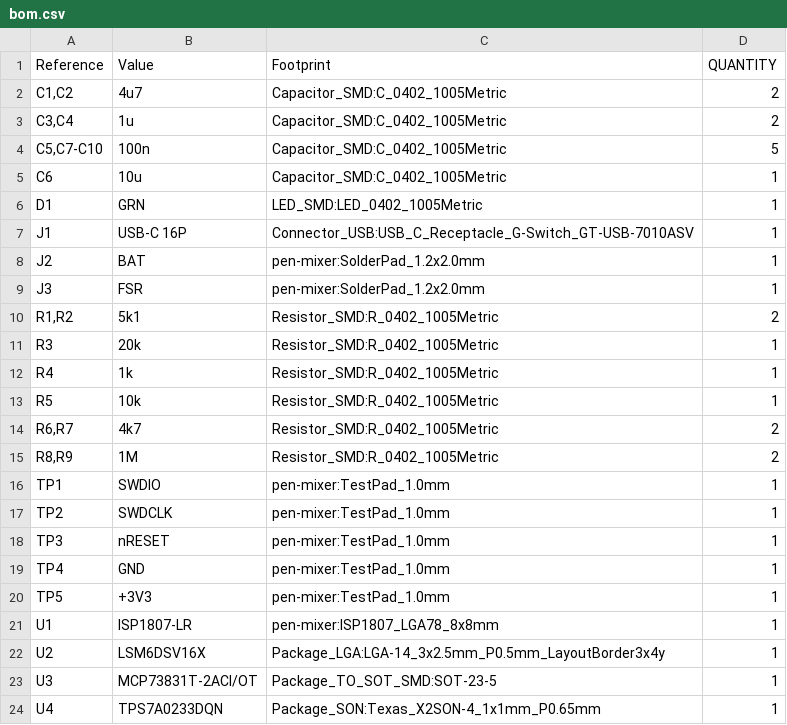
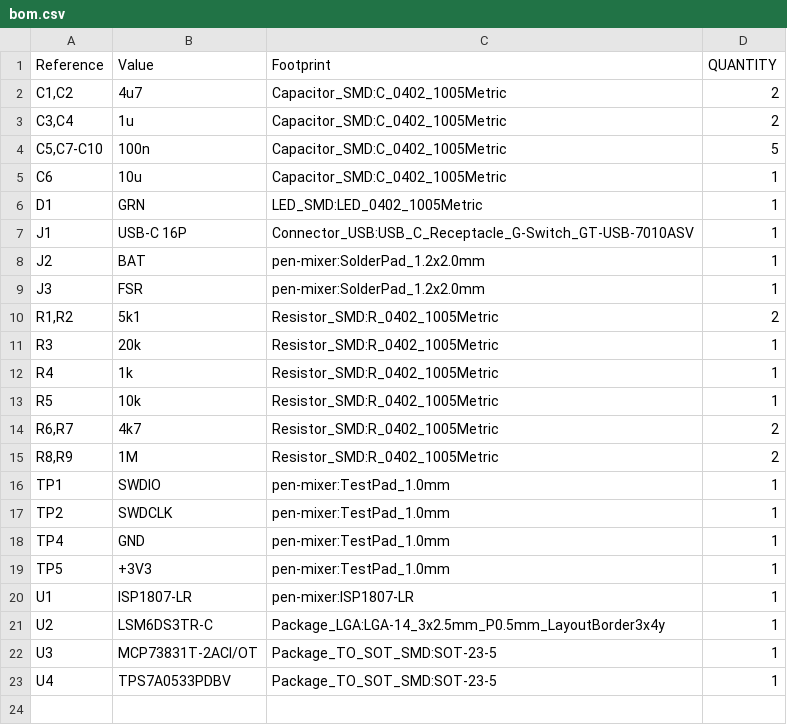
Before and after one commit to Brillar0101/pen-mixer, a CSV file: production/output/bom.csv, drawn as a sheet.

```diff
--- a/production/output/bom.csv
+++ b/production/output/bom.csv
@@ -17,8 +17,7 @@
 "TP2","SWDCLK","pen-mixer:TestPad_1.0mm","1"
-"TP3","nRESET","pen-mixer:TestPad_1.0mm","1"
 "TP4","GND","pen-mixer:TestPad_1.0mm","1"
 "TP5","+3V3","pen-mixer:TestPad_1.0mm","1"
-"U1","ISP1807-LR","pen-mixer:ISP1807_LGA78_8x8mm","1"
-"U2","LSM6DSV16X","Package_LGA:LGA-14_3x2.5mm_P0.5mm_LayoutBorder3x4y","1"
+"U1","ISP1807-LR","pen-mixer:ISP1807-LR","1"
+"U2","LSM6DS3TR-C","Package_LGA:LGA-14_3x2.5mm_P0.5mm_LayoutBorder3x4y","1"
 "U3","MCP73831T-2ACI/OT","Package_TO_SOT_SMD:SOT-23-5","1"
-"U4","TPS7A0233DQN","Package_SON:Texas_X2SON-4_1x1mm_P0.65mm","1"
+"U4","TPS7A0533PDBV","Package_TO_SOT_SMD:SOT-23-5","1"
```
Also changed, not shown: 36 other files.
